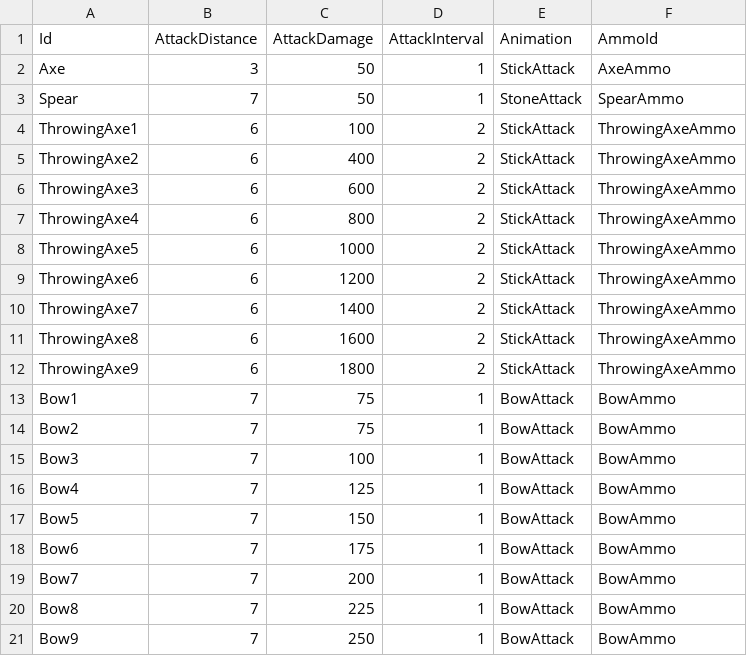
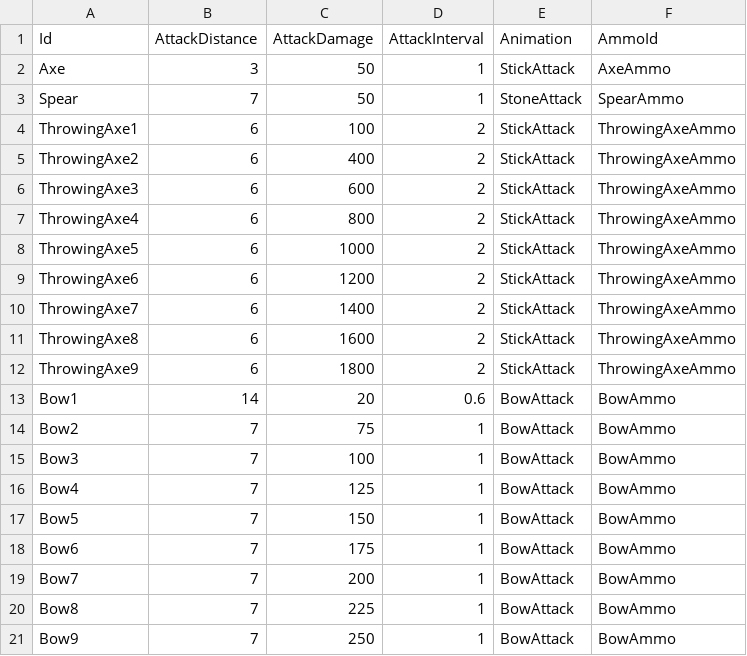
Before and after one commit to KonstantKuz/JurassicWorld, a CSV file: Assets/Resources/Configs/Weapons.csv, drawn as a sheet.

```diff
--- a/Assets/Resources/Configs/Weapons.csv
+++ b/Assets/Resources/Configs/Weapons.csv
@@ -12,3 +12,3 @@ ThrowingAxe8,6,1600,2,StickAttack,ThrowingAxeAmmo
 ThrowingAxe9,6,1800,2,StickAttack,ThrowingAxeAmmo
-Bow1,7,75,1,BowAttack,BowAmmo
+Bow1,14,20,0.6,BowAttack,BowAmmo
 Bow2,7,75,1,BowAttack,BowAmmo
```
Also changed, not shown: Assets/Resources/Configs/EnemyUnit.csv, 5 other files.
